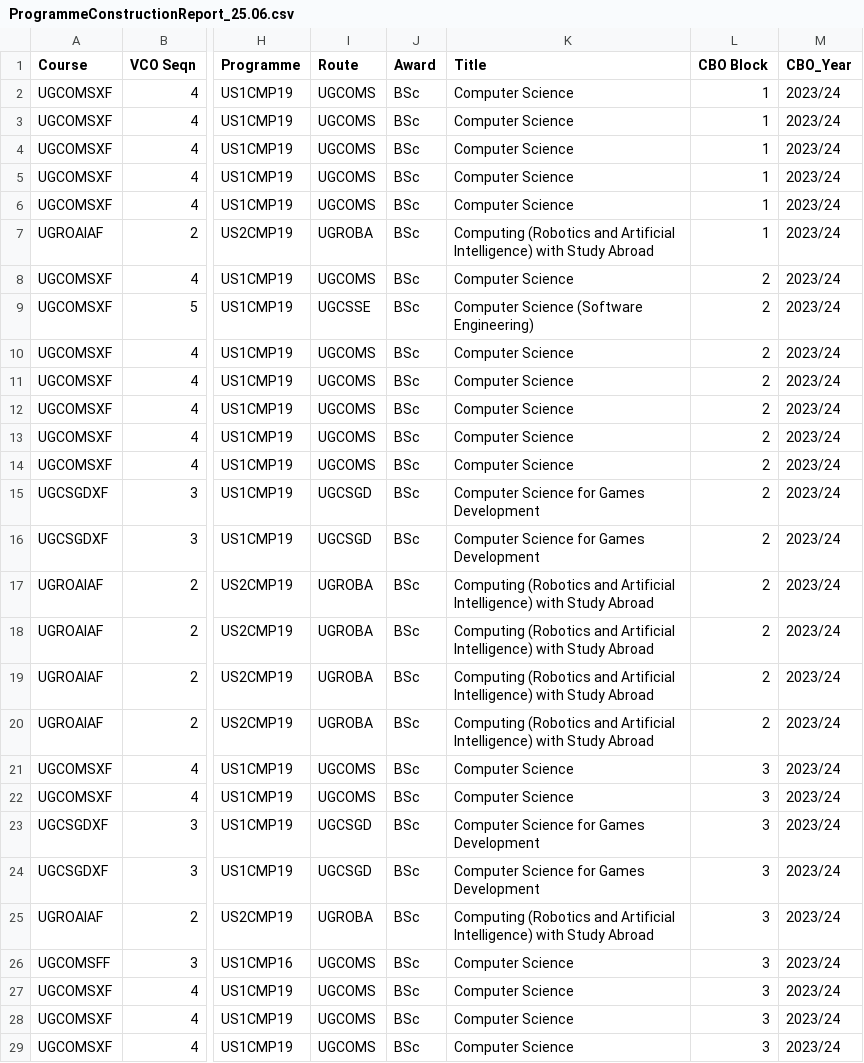
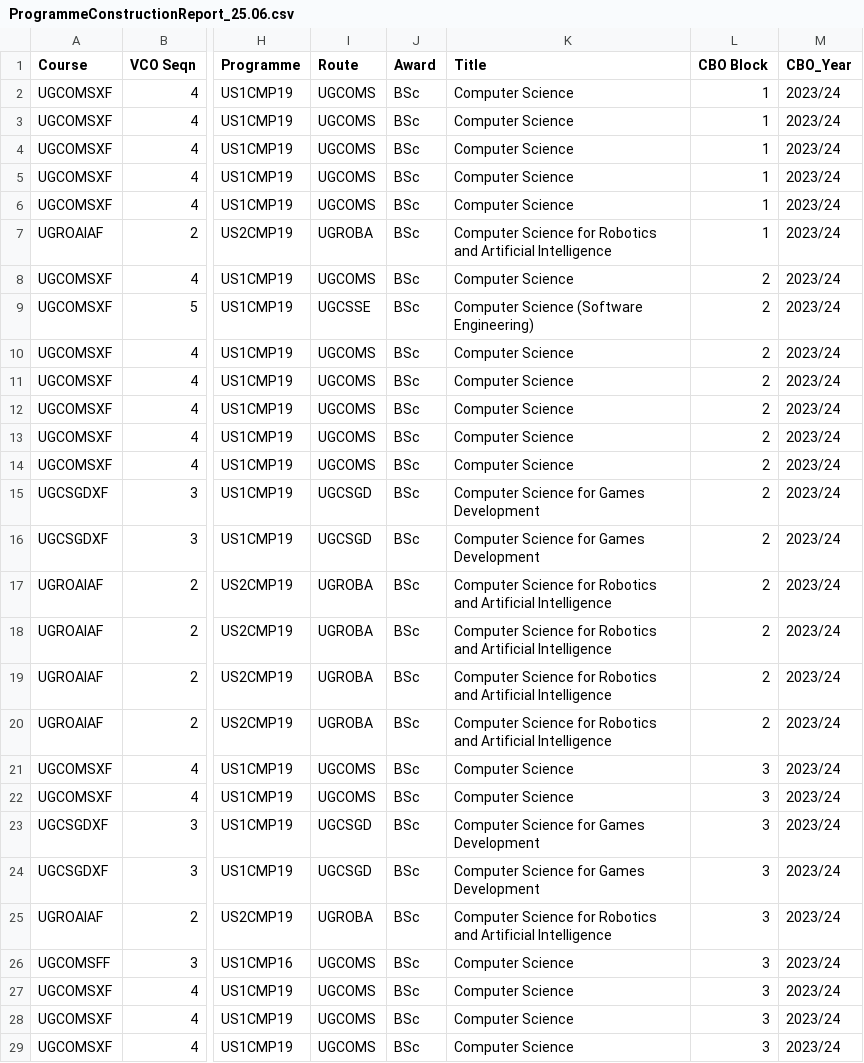
Before and after one commit to ReeceWilkinson2/600091_A25_T12-Honours-Stage-Project-Reece-Wilkinson, a CSV file: Honours_Project_CompetencyandSkillTracking/Data/ProgrammeConstructionReport_25.06.csv, drawn as a sheet; only a part is shown, gaps mark what is left out; the diff names each change by its address in the sheet, - before the commit and + after, or states it on an @@ line.

```diff
--- a/Honours_Project_CompetencyandSkillTracking/Data/ProgrammeConstructionReport_25.06.csv
+++ b/Honours_Project_CompetencyandSkillTracking/Data/ProgrammeConstructionReport_25.06.csv
-K7 (Title): Computing (Robotics and Artificial Intelligence) with Study Abroad
+K7 (Title): Computer Science for Robotics and Artificial Intelligence
-K17:K20 (Title): Computing (Robotics and Artificial Intelligence) with Study Abroad
+K17:K20 (Title): Computer Science for Robotics and Artificial Intelligence
-K25 (Title): Computing (Robotics and Artificial Intelligence) with Study Abroad
+K25 (Title): Computer Science for Robotics and Artificial Intelligence
```
Also changed, not shown: 3 other files.
